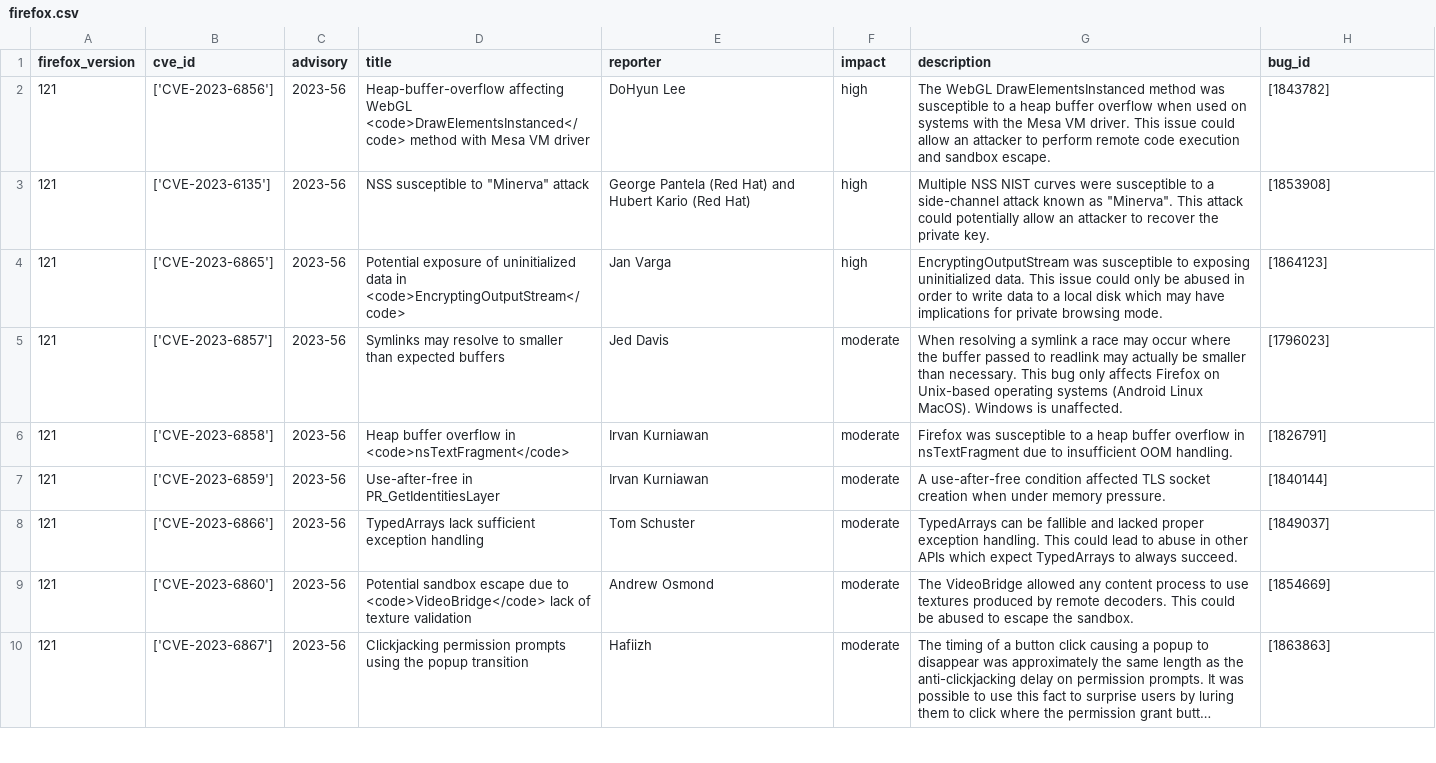
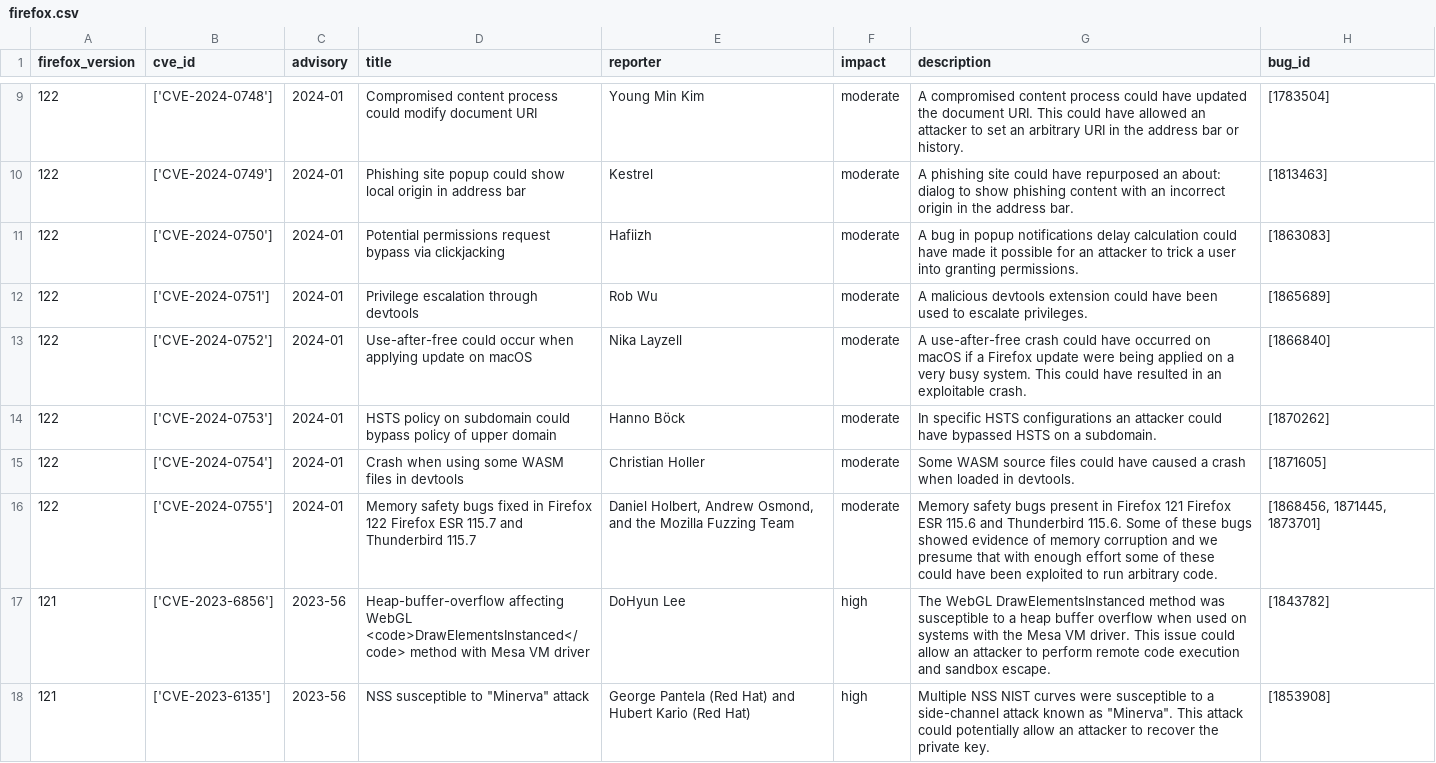
Before and after one commit to krn65/mpvd, a CSV file: product_data/firefox.csv, drawn as a sheet; only a part is shown, gaps mark what is left out; the shorter side is filled out with more unchanged rows; long unchanged cells end in …; the diff covers the shown part only.

Commit message:
Add and update vulnerability data for Mozilla products
- Update CVE data (/cve_data)
- Update Bug ID data (/product_bug_ids)
- Add and update Mozilla product data related to new security advisory pages for vulnerabilities (/product_data)
- Update date in README.md
- Update compressed source code directories for fixed and vulnerable source code (.7z)

```diff
--- a/product_data/firefox.csv
+++ b/product_data/firefox.csv
@@ -2 +9,9 @@ firefox_version,cve_id,advisory,title,reporter,impact,description,bug_id
+122,['CVE-2024-0748'],2024-01,Compromised content process could modify document URI,Young Min Kim,moderate,A compromised content process could have updated the document URI. This could have allowed an attacker to set an arbitrary URI in the address bar or history.,[1783504]
+122,['CVE-2024-0749'],2024-01,Phishing site popup could show local origin in address bar,Kestrel,moderate,A phishing site could have repurposed an about: dialog to show phishing content with an incorrect origin in the address bar.,[1813463]
+122,['CVE-2024-0750'],2024-01,Potential permissions request bypass via clickjacking,Hafiizh,moderate,A bug in popup notifications delay calculation could have made it possible for an attacker to trick a user into granting permissions.,[1863083]
+122,['CVE-2024-0751'],2024-01,Privilege escalation through devtools,Rob Wu,moderate,A malicious devtools extension could have been used to escalate privileges.,[1865689]
+122,['CVE-2024-0752'],2024-01,Use-after-free could occur when applying update on macOS,Nika Layzell,moderate,A use-after-free crash could have occurred on macOS if a Firefox update were being applied on a very busy system. This could have resulted in an exploitable crash.,[1866840]
+122,['CVE-2024-0753'],2024-01,HSTS policy on subdomain could bypass policy of upper domain,Hanno Böck,moderate,In specific HSTS configurations an attacker could have bypassed HSTS on a subdomain.,[1870262]
+122,['CVE-2024-0754'],2024-01,Crash when using some WASM files in devtools,Christian Holler,moderate,Some WASM source files could have caused a crash when loaded in devtools.,[1871605]
+122,['CVE-2024-0755'],2024-01,Memory safety bugs fixed in Firefox 122 Firefox ESR 115.7 and Thunderbird 115.7,"Daniel Holbert, Andrew Osmond, and the Mozilla Fuzzing Team",moderate,Memory safety bugs present in Firefox 121 Firefox ESR 115.6 and Thunderbird 115.6. Some of these bugs showed evidence of memory corruption and we presume that with enough effort some of these could have been exploited to run arbitrary code.,"[1868456, 1871445, 1873701]"
 121,['CVE-2023-6856'],2023-56,Heap-buffer-overflow affecting WebGL <code>DrawElementsInstanced</code> method with Mesa VM driver,DoHyun Lee,high,The WebGL DrawElementsInstanced method was susceptible to a heap buffer overflow when used on systems with the Mesa VM driver. This issue could allow an attacker to perform remote code execution and sandbox escape.,[1843782]
```
Also changed, not shown: 7 added rows elsewhere in this file, cve_data/cve_data.csv, product_data/firefoxesr.csv, 11 other files.
